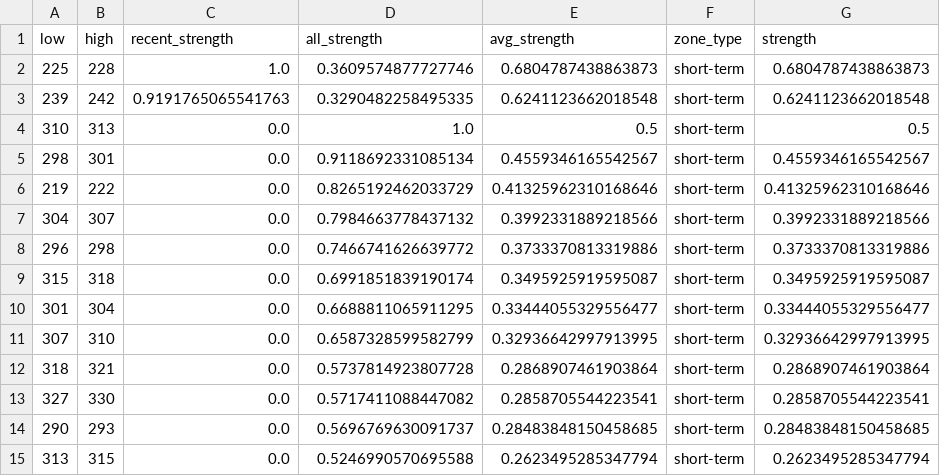
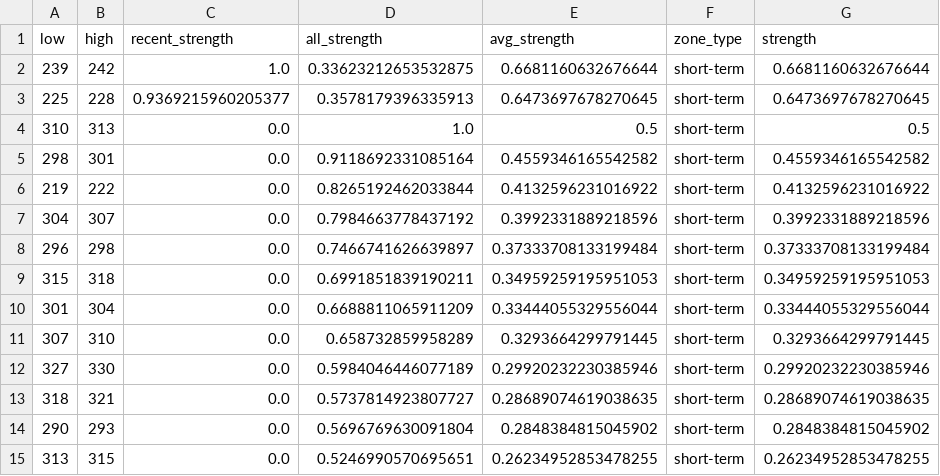
Before and after one commit to CMUJIN/crypto_csi_toolkit, a CSV file: docs/Binance_AAVEUSDT_1h_2025-08-01_to_latest_chip_strength.csv, drawn as a sheet.

```diff
--- a/docs/Binance_AAVEUSDT_1h_2025-08-01_to_latest_chip_strength.csv
+++ b/docs/Binance_AAVEUSDT_1h_2025-08-01_to_latest_chip_strength.csv
@@ -1,15 +1,15 @@
 low,high,recent_strength,all_strength,avg_strength,zone_type,strength
-225,228,1.0,0.3609574877727746,0.6804787438863873,short-term,0.6804787438863873
-239,242,0.9191765065541763,0.3290482258495335,0.6241123662018548,short-term,0.6241123662018548
+239,242,1.0,0.33623212653532875,0.6681160632676644,short-term,0.6681160632676644
+225,228,0.9369215960205377,0.3578179396335913,0.6473697678270645,short-term,0.6473697678270645
 310,313,0.0,1.0,0.5,short-term,0.5
-298,301,0.0,0.9118692331085134,0.4559346165542567,short-term,0.4559346165542567
-219,222,0.0,0.8265192462033729,0.41325962310168646,short-term,0.41325962310168646
-304,307,0.0,0.7984663778437132,0.3992331889218566,short-term,0.3992331889218566
-296,298,0.0,0.7466741626639772,0.3733370813319886,short-term,0.3733370813319886
-315,318,0.0,0.6991851839190174,0.3495925919595087,short-term,0.3495925919595087
-301,304,0.0,0.6688811065911295,0.33444055329556477,short-term,0.33444055329556477
-307,310,0.0,0.6587328599582799,0.32936642997913995,short-term,0.32936642997913995
-318,321,0.0,0.5737814923807728,0.2868907461903864,short-term,0.2868907461903864
-327,330,0.0,0.5717411088447082,0.2858705544223541,short-term,0.2858705544223541
-290,293,0.0,0.5696769630091737,0.28483848150458685,short-term,0.28483848150458685
-313,315,0.0,0.5246990570695588,0.2623495285347794,short-term,0.2623495285347794
+298,301,0.0,0.9118692331085164,0.4559346165542582,short-term,0.4559346165542582
+219,222,0.0,0.8265192462033844,0.4132596231016922,short-term,0.4132596231016922
+304,307,0.0,0.7984663778437192,0.3992331889218596,short-term,0.3992331889218596
+296,298,0.0,0.7466741626639897,0.37333708133199484,short-term,0.37333708133199484
+315,318,0.0,0.6991851839190211,0.34959259195951053,short-term,0.34959259195951053
+301,304,0.0,0.6688811065911209,0.33444055329556044,short-term,0.33444055329556044
+307,310,0.0,0.658732859958289,0.3293664299791445,short-term,0.3293664299791445
+327,330,0.0,0.5984046446077189,0.29920232230385946,short-term,0.29920232230385946
+318,321,0.0,0.5737814923807727,0.28689074619038635,short-term,0.28689074619038635
+290,293,0.0,0.5696769630091804,0.2848384815045902,short-term,0.2848384815045902
+313,315,0.0,0.5246990570695651,0.26234952853478255,short-term,0.26234952853478255
```
Also changed, not shown: docs/Binance_AAVEUSDT_1h_2025-08-01_to_latest.csv, docs/Binance_BTCUSDT_1h_2025-07-29_to_latest.csv, 6 other files.
